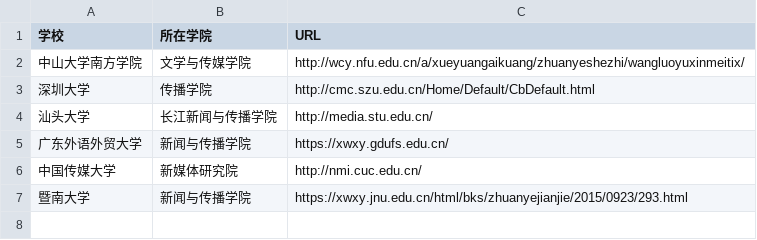
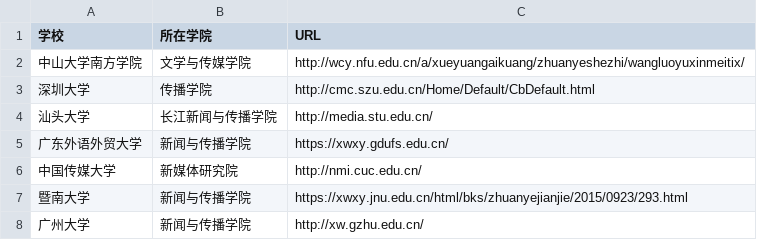
Before and after one commit to yelena-helen/list_newmedia_undergraduate_CN_19, a TSV file: list.tsv, drawn as a sheet.

Commit message:
新增广州大学

```diff
--- a/list.tsv
+++ b/list.tsv
@@ -7 +7,2 @@
 暨南大学	新闻与传播学院	https://xwxy.jnu.edu.cn/html/bks/zhuanyejianjie/2015/0923/293.html
+广州大学	新闻与传播学院	http://xw.gzhu.edu.cn/
```
